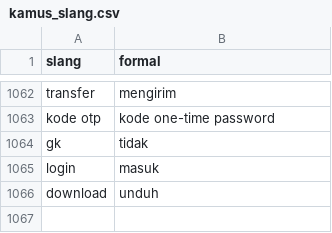
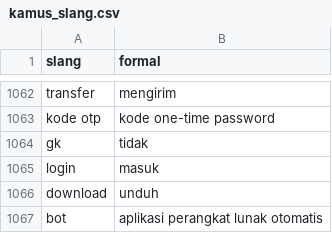
Before and after one commit to askdira/kamus_slang_aqib, a CSV file: kamus_slang.csv, drawn as a sheet; only a part is shown, gaps mark what is left out; the diff names each change by its address in the sheet, - before the commit and + after, or states it on an @@ line.

Commit message:
Update kamus_slang.csv

```diff
--- a/kamus_slang.csv
+++ b/kamus_slang.csv
+row 1067: bot | aplikasi perangkat lunak otomatis
```
